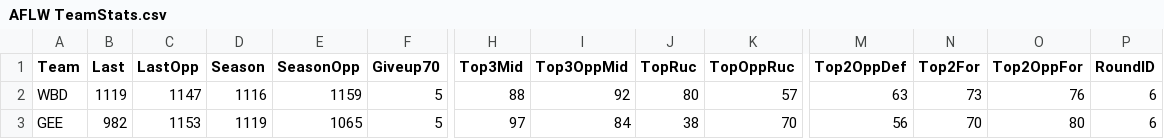
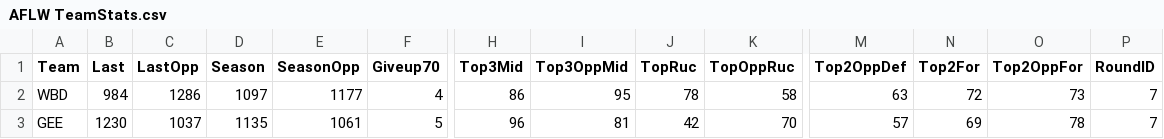
Before and after one commit to aflwfantasy/dataAFLW, a CSV file: AFLW TeamStats.csv, drawn as a sheet; only a part is shown, gaps mark what is left out; the diff covers the shown part only; the diff names each change by its address in the sheet, - before the commit and + after, or states it on an @@ line.

Commit message:
commit from JM at 2023-10-15 23:02:13

```diff
--- a/AFLW TeamStats.csv
+++ b/AFLW TeamStats.csv
-B2 (Last): 1119
+B2 (Last): 984
-C2 (LastOpp): 1147
+C2 (LastOpp): 1286
-D2 (Season): 1116
+D2 (Season): 1097
-E2 (SeasonOpp): 1159
+E2 (SeasonOpp): 1177
-F2 (Giveup70): 5
+F2 (Giveup70): 4
-H2 (Top3Mid): 88
+H2 (Top3Mid): 86
-I2 (Top3OppMid): 92
+I2 (Top3OppMid): 95
-J2 (TopRuc): 80
+J2 (TopRuc): 78
-K2 (TopOppRuc): 57
+K2 (TopOppRuc): 58
-N2 (Top2For): 73
+N2 (Top2For): 72
-O2 (Top2OppFor): 76
+O2 (Top2OppFor): 73
-P2:P3 (RoundID): 6
+P2:P3 (RoundID): 7
-B3 (Last): 982
+B3 (Last): 1230
-C3 (LastOpp): 1153
+C3 (LastOpp): 1037
-D3 (Season): 1119
+D3 (Season): 1135
-E3 (SeasonOpp): 1065
+E3 (SeasonOpp): 1061
-H3 (Top3Mid): 97
+H3 (Top3Mid): 96
-I3 (Top3OppMid): 84
+I3 (Top3OppMid): 81
-J3 (TopRuc): 38
+J3 (TopRuc): 42
-M3 (Top2OppDef): 56
+M3 (Top2OppDef): 57
-N3 (Top2For): 70
+N3 (Top2For): 69
-O3 (Top2OppFor): 80
+O3 (Top2OppFor): 78
```
Also changed, not shown: 172 edited cells elsewhere in this file.
